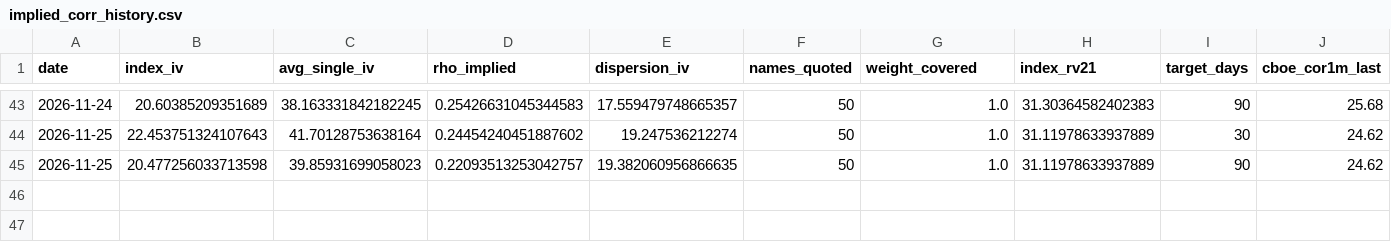
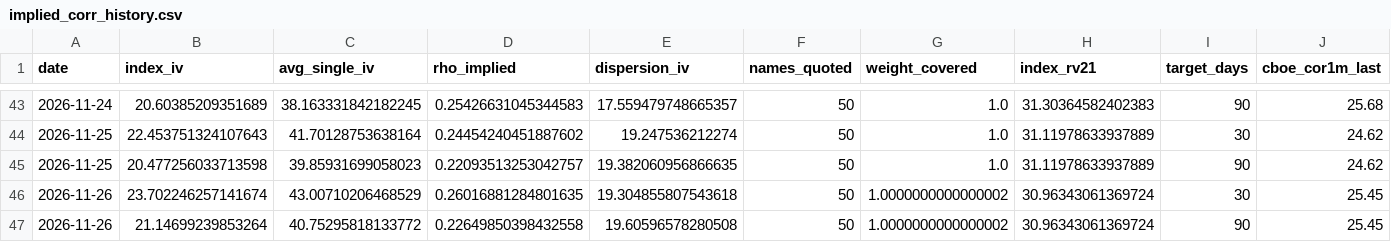
Before and after one commit to lonb3k/dispersion, a CSV file: data/implied_corr_history.csv, drawn as a sheet; only a part is shown, gaps mark what is left out; rows hold the shown columns only; the diff names each change by its address in the sheet, - before the commit and + after, or states it on an @@ line.

Commit message:
Implied correlation snapshot and morning sheet 2026-11-26

```diff
--- a/data/implied_corr_history.csv
+++ b/data/implied_corr_history.csv
+row 46: 2026-11-26 | 23.702246257141674 | 43.00710206468529 | 0.26016881284801635 | 19.304855807543618 | 50 | 1.0000000000000002 | 30.96343061369724 | 30 | 25.45
+row 47: 2026-11-26 | 21.14699239853264 | 40.75295818133772 | 0.22649850398432558 | 19.60596578280508 | 50 | 1.0000000000000002 | 30.96343061369724 | 90 | 25.45
```
Also changed, not shown: data/weights_top50.csv, 3 other files.
